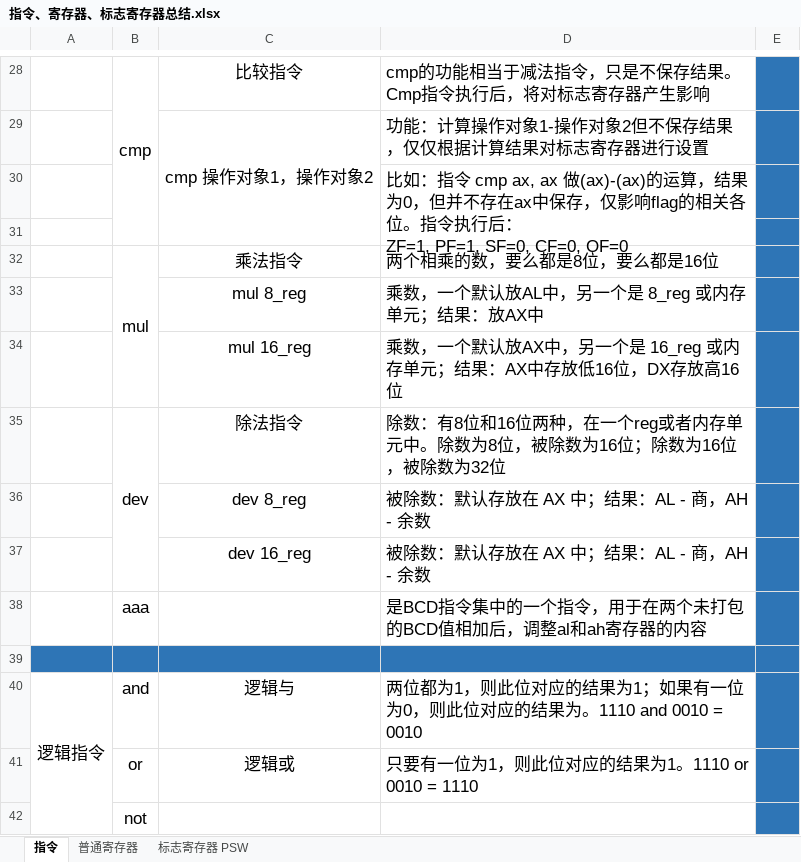
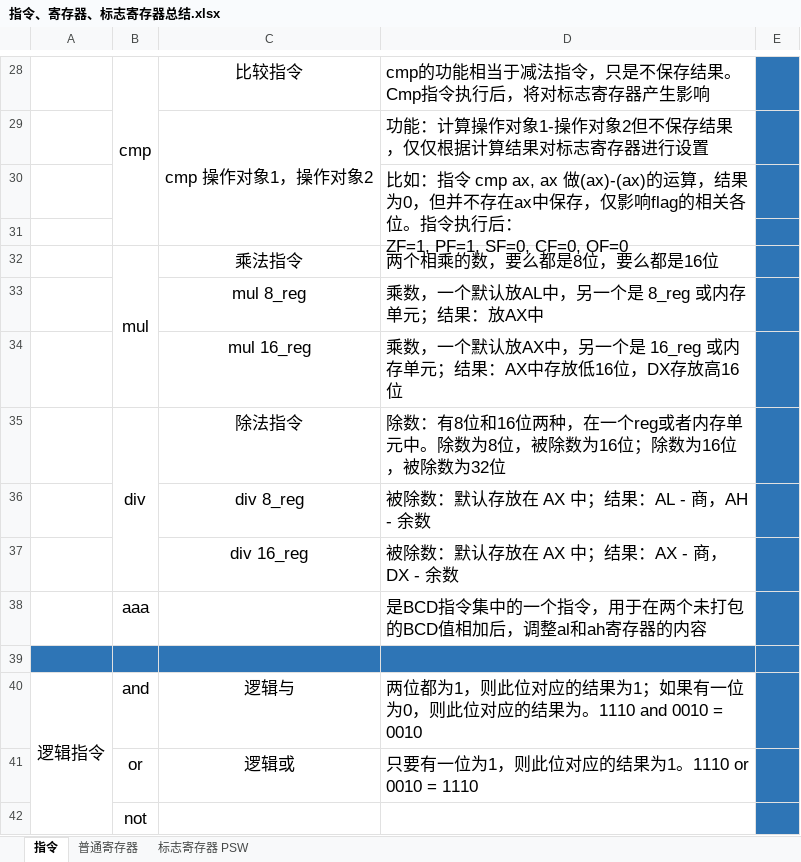
Before and after one commit to NekoSilverFox/Assembly, an Excel workbook: 指令、寄存器、标志寄存器总结.xlsx, sheet 指令, drawn as a sheet; only a part is shown, gaps mark what is left out; values as stored, in another font and other column widths than the file's, no borders; the diff names each change by its address in the sheet, - before the commit and + after, or states it on an @@ line.

```diff
--- a/指令、寄存器、标志寄存器总结.xlsx (sheet 指令)
+++ b/指令、寄存器、标志寄存器总结.xlsx (sheet 指令)
-B35: dev
+B35: div
-C36: dev 8_reg
+C36: div 8_reg
-C37: dev 16_reg
+C37: div 16_reg
-D37: 被除数：默认存放在 AX 中；结果：AL - 商，AH - 余数
+D37: 被除数：默认存放在 AX 中；结果：AX - 商，DX - 余数
```
Also changed, not shown: 1 other file.
